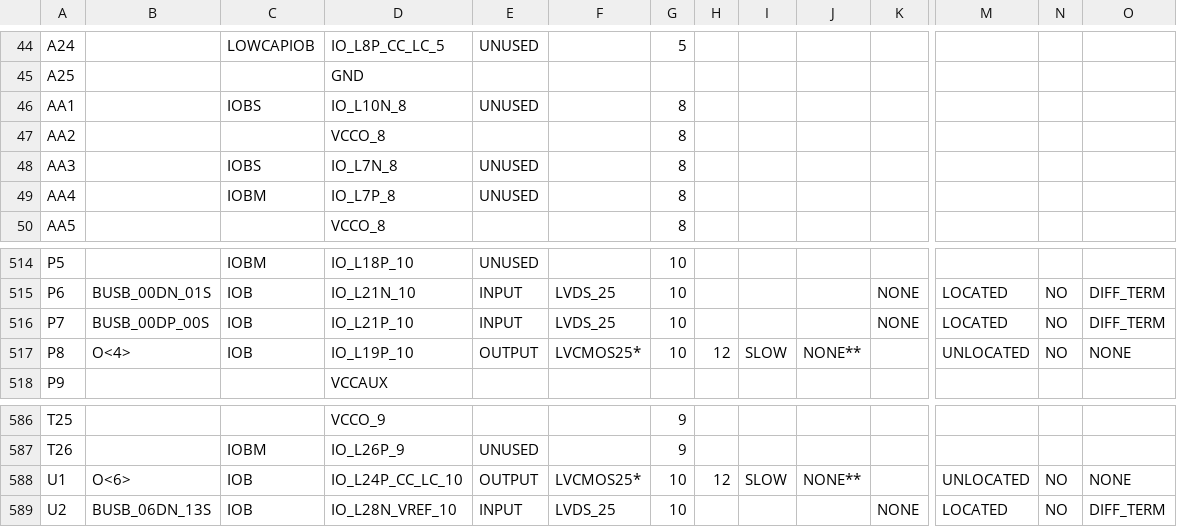
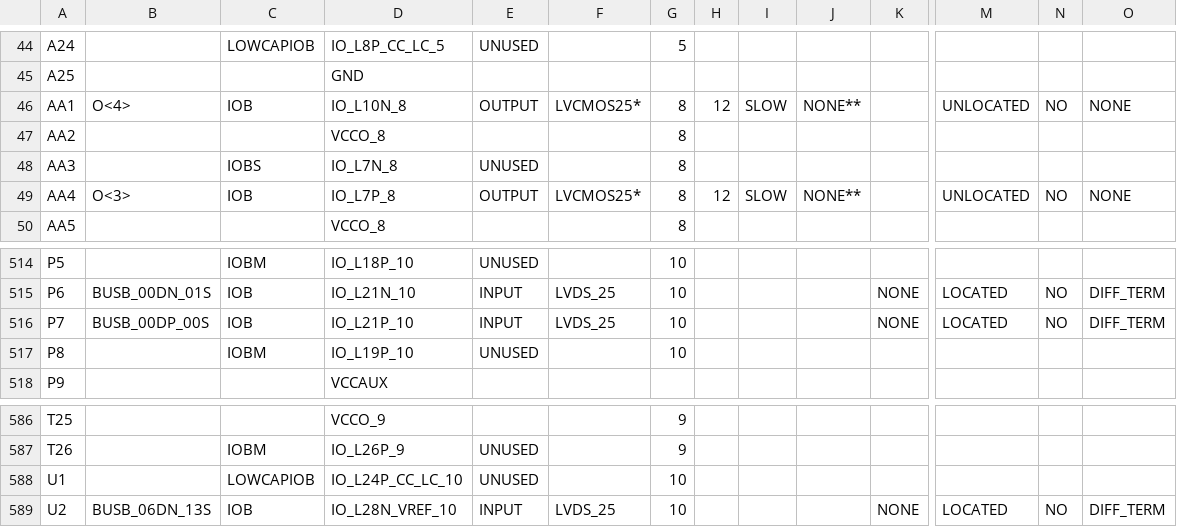
Before and after one commit to CollinBradford/KickerControllerFirmware, a CSV file: GEL_CAPTAN/TOP_LEVEL_pad.csv, drawn as a sheet; only a part is shown, gaps mark what is left out; the diff covers the shown part only; the diff names each change by its address in the sheet, - before the commit and + after, or states it on an @@ line.

```diff
--- a/GEL_CAPTAN/TOP_LEVEL_pad.csv
+++ b/GEL_CAPTAN/TOP_LEVEL_pad.csv
-B46: (empty)
+B46: O<4>
-C46: IOBS
+C46: IOB
-E46: UNUSED
+E46: OUTPUT
-F46: (empty)
+F46: LVCMOS25*
-H46: (empty)
+H46: 12
-I46: (empty)
+I46: SLOW
-J46: (empty)
+J46: NONE**
-M46: (empty)
+M46: UNLOCATED
-N46: (empty)
+N46: NO
-O46: (empty)
+O46: NONE
-B49: (empty)
+B49: O<3>
-C49: IOBM
+C49: IOB
-E49: UNUSED
+E49: OUTPUT
-F49: (empty)
+F49: LVCMOS25*
-H49: (empty)
+H49: 12
-I49: (empty)
+I49: SLOW
-J49: (empty)
+J49: NONE**
-M49: (empty)
+M49: UNLOCATED
-N49: (empty)
+N49: NO
-O49: (empty)
+O49: NONE
-B517: O<4>
+B517: (empty)
-C517: IOB
+C517: IOBM
-E517: OUTPUT
+E517: UNUSED
-F517: LVCMOS25*
+F517: (empty)
-H517: 12
+H517: (empty)
-I517: SLOW
+I517: (empty)
-J517: NONE**
+J517: (empty)
-M517: UNLOCATED
+M517: (empty)
-N517: NO
+N517: (empty)
-O517: NONE
+O517: (empty)
-B588: O<6>
+B588: (empty)
-C588: IOB
+C588: LOWCAPIOB
-E588: OUTPUT
+E588: UNUSED
-F588: LVCMOS25*
+F588: (empty)
-H588: 12
+H588: (empty)
-I588: SLOW
+I588: (empty)
-J588: NONE**
+J588: (empty)
-M588: UNLOCATED
+M588: (empty)
-N588: NO
+N588: (empty)
-O588: NONE
+O588: (empty)
```
Also changed, not shown: 102 edited cells elsewhere in this file, 57 other files.
